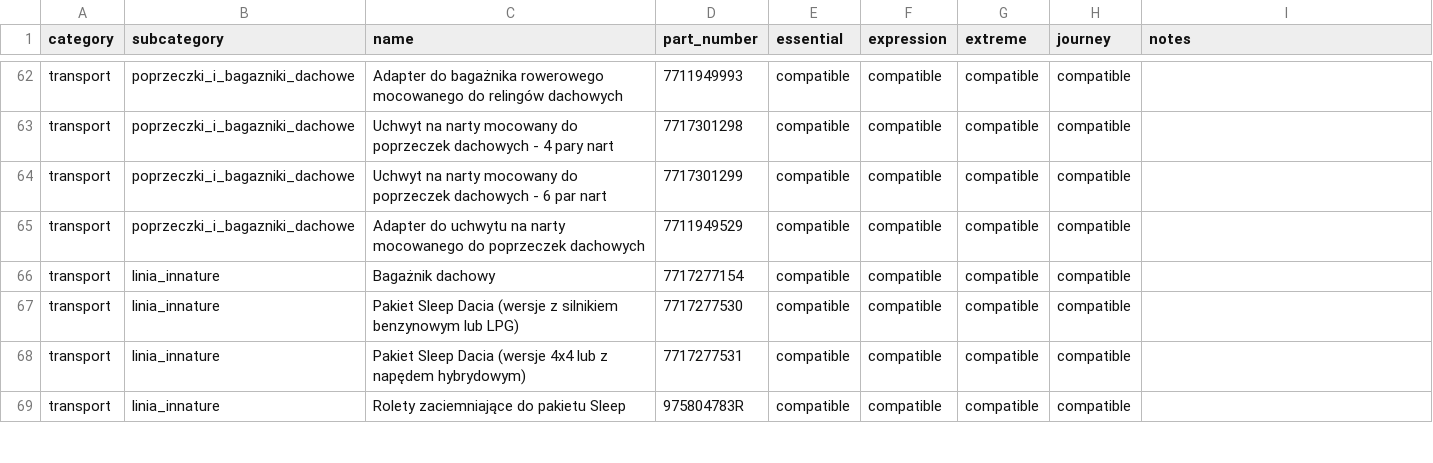
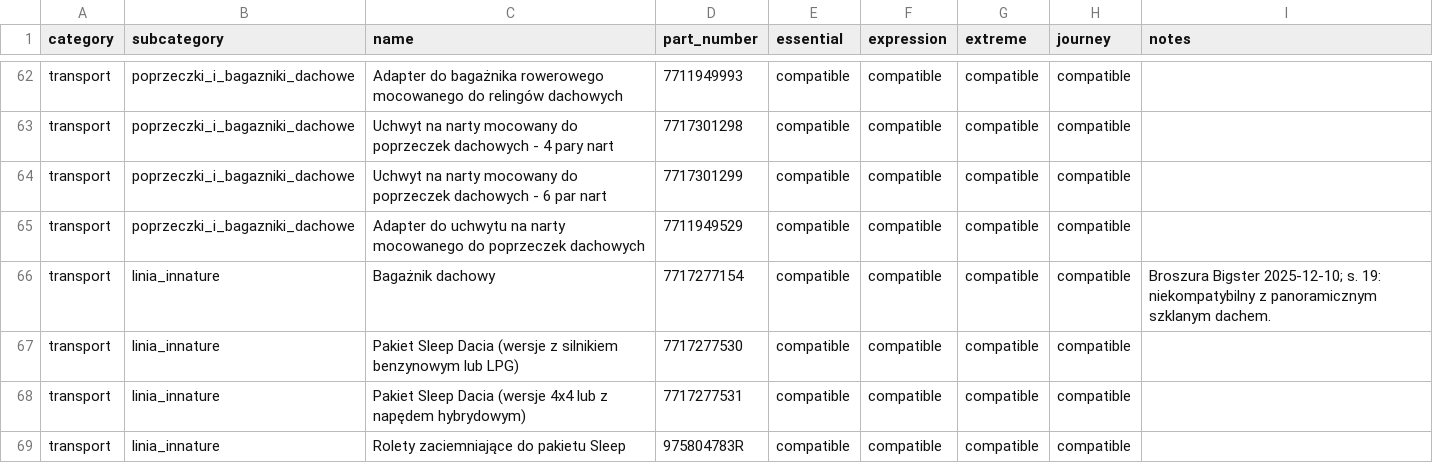
Before and after one commit to xbodzio7/Dacia-Knowledge-Base, a CSV file: data/reporting/official_bigster_accessory_catalog_compatibility_20260806.csv, drawn as a sheet; only a part is shown, gaps mark what is left out.

```diff
--- a/data/reporting/official_bigster_accessory_catalog_compatibility_20260806.csv
+++ b/data/reporting/official_bigster_accessory_catalog_compatibility_20260806.csv
@@ -65,3 +65,3 @@ transport,poprzeczki_i_bagazniki_dachowe,Uchwyt na narty mocowany do poprzeczek
 transport,poprzeczki_i_bagazniki_dachowe,Adapter do uchwytu na narty mocowanego do poprzeczek dachowych,7711949529,compatible,compatible,compatible,compatible,
-transport,linia_innature,Bagażnik dachowy,7717277154,compatible,compatible,compatible,compatible,
+transport,linia_innature,Bagażnik dachowy,7717277154,compatible,compatible,compatible,compatible,Broszura Bigster 2025-12-10; s. 19: niekompatybilny z panoramicznym szklanym dachem.
 transport,linia_innature,Pakiet Sleep Dacia (wersje z silnikiem benzynowym lub LPG),7717277530,compatible,compatible,compatible,compatible,
```
Also changed, not shown: data/master/commercial_item_attributes.csv, data/master/commercial_items.csv, 12 other files.
